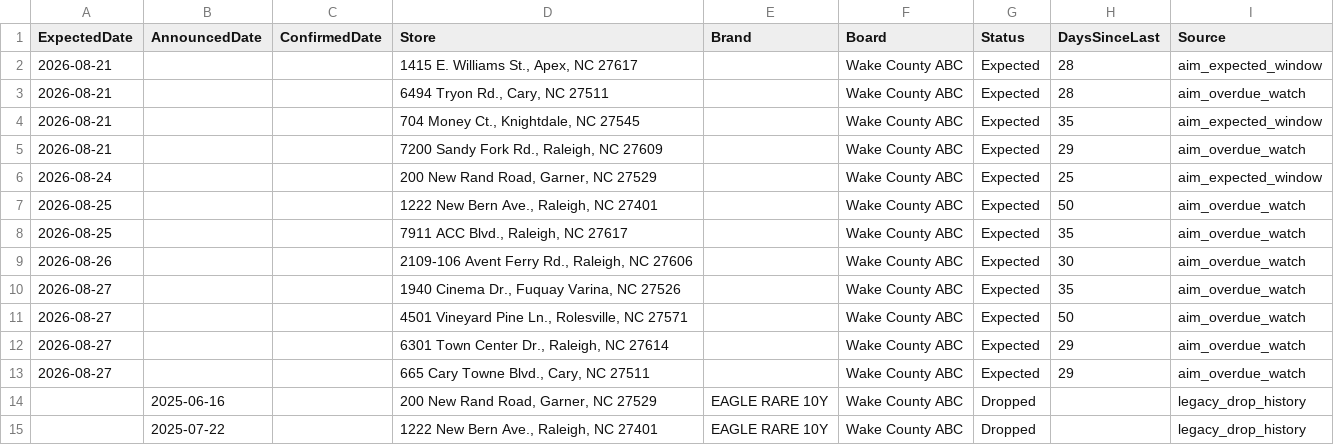
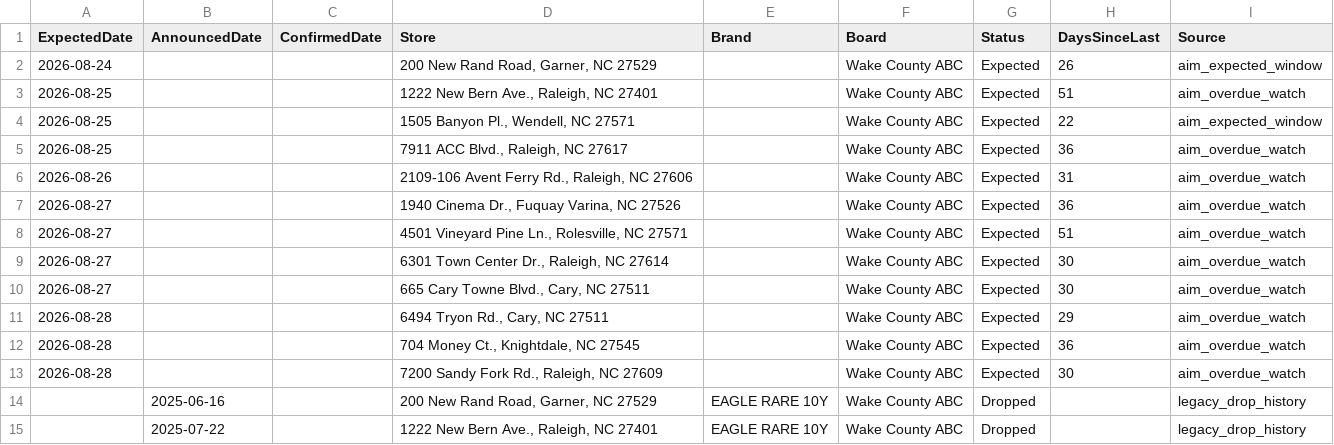
Before and after one commit to bourbonhunter/bourbon-pourcast-frontend, a CSV file: drop_tracker.csv, drawn as a sheet; only a part is shown.

```diff
--- a/drop_tracker.csv
+++ b/drop_tracker.csv
@@ -1,14 +1,14 @@
 ExpectedDate,AnnouncedDate,ConfirmedDate,Store,Brand,Board,Status,DaysSinceLast,Source
-2026-08-21,,,"1415 E. Williams St., Apex, NC 27617",,Wake County ABC,Expected,28,aim_expected_window
-2026-08-21,,,"6494 Tryon Rd., Cary, NC 27511",,Wake County ABC,Expected,28,aim_overdue_watch
-2026-08-21,,,"704 Money Ct., Knightdale, NC 27545",,Wake County ABC,Expected,35,aim_expected_window
-2026-08-21,,,"7200 Sandy Fork Rd., Raleigh, NC 27609",,Wake County ABC,Expected,29,aim_overdue_watch
-2026-08-24,,,"200 New Rand Road, Garner, NC 27529",,Wake County ABC,Expected,25,aim_expected_window
-2026-08-25,,,"1222 New Bern Ave., Raleigh, NC 27401",,Wake County ABC,Expected,50,aim_overdue_watch
-2026-08-25,,,"7911 ACC Blvd., Raleigh, NC 27617",,Wake County ABC,Expected,35,aim_overdue_watch
-2026-08-26,,,"2109-106 Avent Ferry Rd., Raleigh, NC 27606",,Wake County ABC,Expected,30,aim_overdue_watch
-2026-08-27,,,"1940 Cinema Dr., Fuquay Varina, NC 27526",,Wake County ABC,Expected,35,aim_overdue_watch
-2026-08-27,,,"4501 Vineyard Pine Ln., Rolesville, NC 27571",,Wake County ABC,Expected,50,aim_overdue_watch
-2026-08-27,,,"6301 Town Center Dr., Raleigh, NC 27614",,Wake County ABC,Expected,29,aim_overdue_watch
-2026-08-27,,,"665 Cary Towne Blvd., Cary, NC 27511",,Wake County ABC,Expected,29,aim_overdue_watch
+2026-08-24,,,"200 New Rand Road, Garner, NC 27529",,Wake County ABC,Expected,26,aim_expected_window
+2026-08-25,,,"1222 New Bern Ave., Raleigh, NC 27401",,Wake County ABC,Expected,51,aim_overdue_watch
+2026-08-25,,,"1505 Banyon Pl., Wendell, NC 27571",,Wake County ABC,Expected,22,aim_expected_window
+2026-08-25,,,"7911 ACC Blvd., Raleigh, NC 27617",,Wake County ABC,Expected,36,aim_overdue_watch
+2026-08-26,,,"2109-106 Avent Ferry Rd., Raleigh, NC 27606",,Wake County ABC,Expected,31,aim_overdue_watch
+2026-08-27,,,"1940 Cinema Dr., Fuquay Varina, NC 27526",,Wake County ABC,Expected,36,aim_overdue_watch
+2026-08-27,,,"4501 Vineyard Pine Ln., Rolesville, NC 27571",,Wake County ABC,Expected,51,aim_overdue_watch
+2026-08-27,,,"6301 Town Center Dr., Raleigh, NC 27614",,Wake County ABC,Expected,30,aim_overdue_watch
+2026-08-27,,,"665 Cary Towne Blvd., Cary, NC 27511",,Wake County ABC,Expected,30,aim_overdue_watch
+2026-08-28,,,"6494 Tryon Rd., Cary, NC 27511",,Wake County ABC,Expected,29,aim_overdue_watch
+2026-08-28,,,"704 Money Ct., Knightdale, NC 27545",,Wake County ABC,Expected,36,aim_overdue_watch
+2026-08-28,,,"7200 Sandy Fork Rd., Raleigh, NC 27609",,Wake County ABC,Expected,30,aim_overdue_watch
 ,2025-06-16,,"200 New Rand Road, Garner, NC 27529",EAGLE RARE 10Y,Wake County ABC,Dropped,,legacy_drop_history
```
Also changed, not shown: 7 other files.
